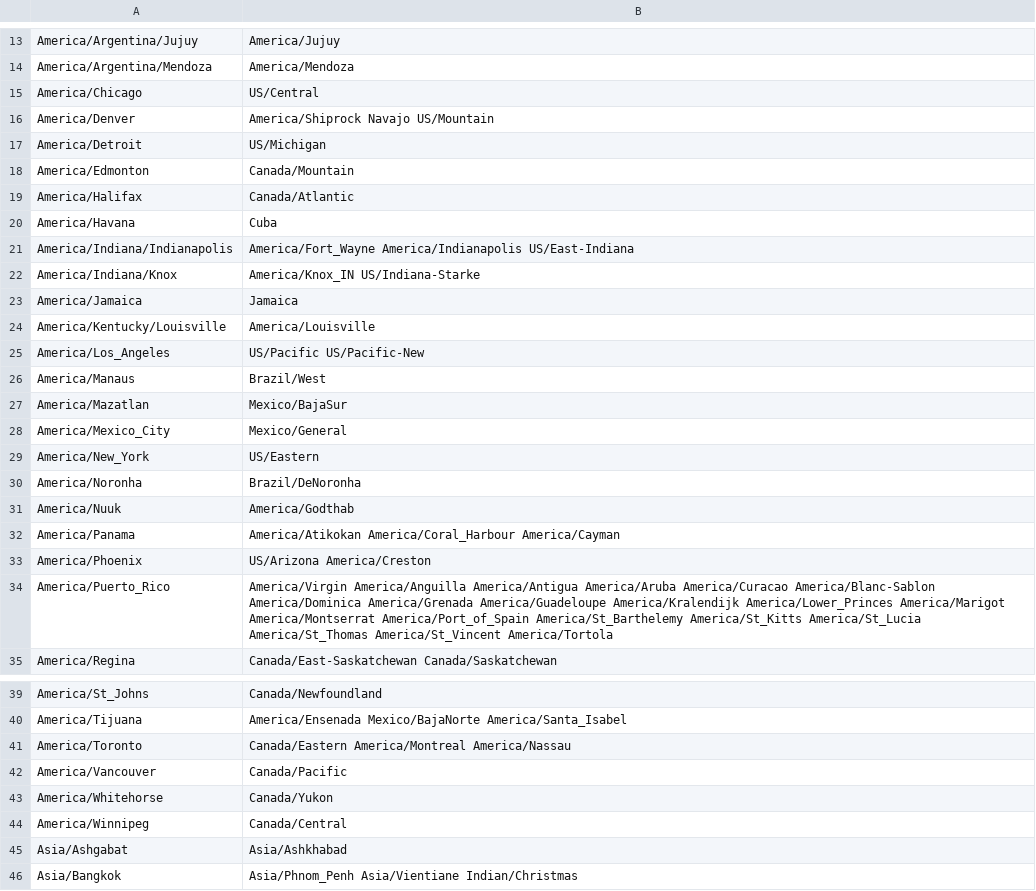
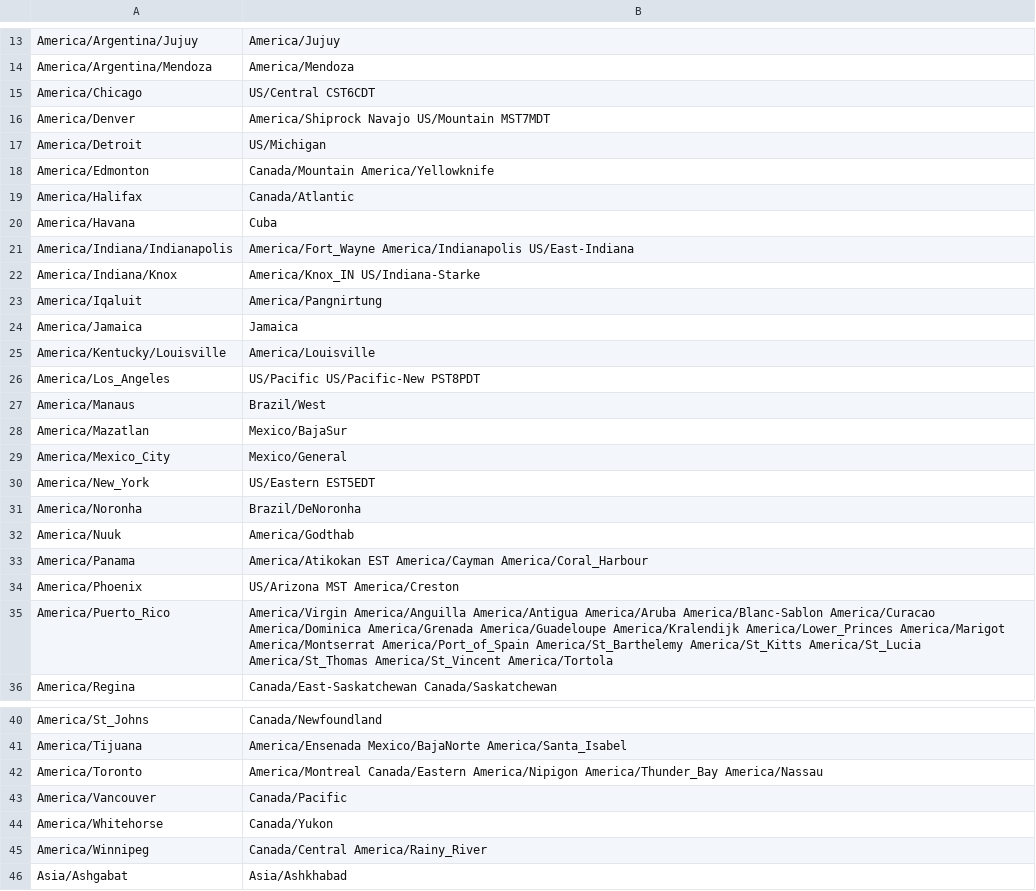
Before and after one commit to jobisoft/EAS-4-TbSync, a CSV file: modules/eas/timezonedata/Aliases.csv, drawn as a sheet; only a part is shown, gaps mark what is left out; the shorter side is filled out with more unchanged rows; the diff covers the shown part only.

```diff
--- a/modules/eas/timezonedata/Aliases.csv
+++ b/modules/eas/timezonedata/Aliases.csv
@@ -14,6 +14,6 @@ America/Argentina/Jujuy,America/Jujuy
 America/Argentina/Mendoza,America/Mendoza
-America/Chicago,US/Central
-America/Denver,America/Shiprock Navajo US/Mountain
+America/Chicago,US/Central CST6CDT
+America/Denver,America/Shiprock Navajo US/Mountain MST7MDT
 America/Detroit,US/Michigan
-America/Edmonton,Canada/Mountain
+America/Edmonton,Canada/Mountain America/Yellowknife
 America/Halifax,Canada/Atlantic
@@ -22,5 +22,6 @@ America/Indiana/Indianapolis,America/Fort_Wayne America/Indianapolis US/East-Ind
 America/Indiana/Knox,America/Knox_IN US/Indiana-Starke
+America/Iqaluit,America/Pangnirtung
 America/Jamaica,Jamaica
 America/Kentucky/Louisville,America/Louisville
-America/Los_Angeles,US/Pacific US/Pacific-New
+America/Los_Angeles,US/Pacific US/Pacific-New PST8PDT
 America/Manaus,Brazil/West
@@ -28,8 +29,8 @@ America/Mazatlan,Mexico/BajaSur
 America/Mexico_City,Mexico/General
-America/New_York,US/Eastern
+America/New_York,US/Eastern EST5EDT
 America/Noronha,Brazil/DeNoronha
 America/Nuuk,America/Godthab
-America/Panama,America/Atikokan America/Coral_Harbour America/Cayman
-America/Phoenix,US/Arizona America/Creston
-America/Puerto_Rico,America/Virgin America/Anguilla America/Antigua America/Aruba America/Curacao America/Blanc-Sablon America/Dominica America/Grenada America/Guadeloupe America/Kralendijk America/Lower_Princes America/Marigot America/Montserrat America/Port_of_Spain America/St_Barthelemy America/St_Kitts America/St_Lucia America/St_Thomas America/St_Vincent America/Tortola
+America/Panama,America/Atikokan EST America/Cayman America/Coral_Harbour
+America/Phoenix,US/Arizona MST America/Creston
+America/Puerto_Rico,America/Virgin America/Anguilla America/Antigua America/Aruba America/Blanc-Sablon America/Curacao America/Dominica America/Grenada America/Guadeloupe America/Kralendijk America/Lower_Princes America/Marigot America/Montserrat America/Port_of_Spain America/St_Barthelemy America/St_Kitts America/St_Lucia America/St_Thomas America/St_Vincent America/Tortola
 America/Regina,Canada/East-Saskatchewan Canada/Saskatchewan
@@ -40,6 +41,6 @@ America/St_Johns,Canada/Newfoundland
 America/Tijuana,America/Ensenada Mexico/BajaNorte America/Santa_Isabel
-America/Toronto,Canada/Eastern America/Montreal America/Nassau
+America/Toronto,America/Montreal Canada/Eastern America/Nipigon America/Thunder_Bay America/Nassau
 America/Vancouver,Canada/Pacific
 America/Whitehorse,Canada/Yukon
-America/Winnipeg,Canada/Central
+America/Winnipeg,Canada/Central America/Rainy_River
 Asia/Ashgabat,Asia/Ashkhabad
```
Also changed, not shown: 1 added row, 7 removed rows and 8 edited cells elsewhere in this file, modules/eas/timezonedata/WindowsTimezone.csv.
